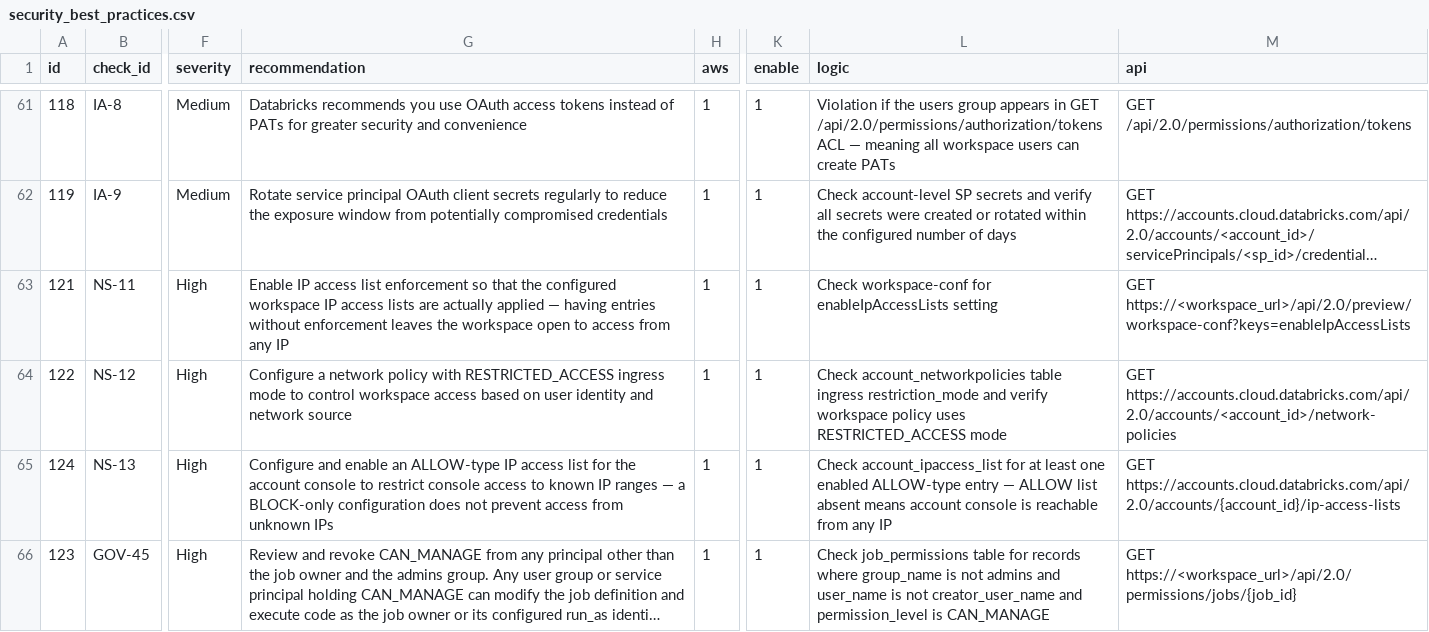
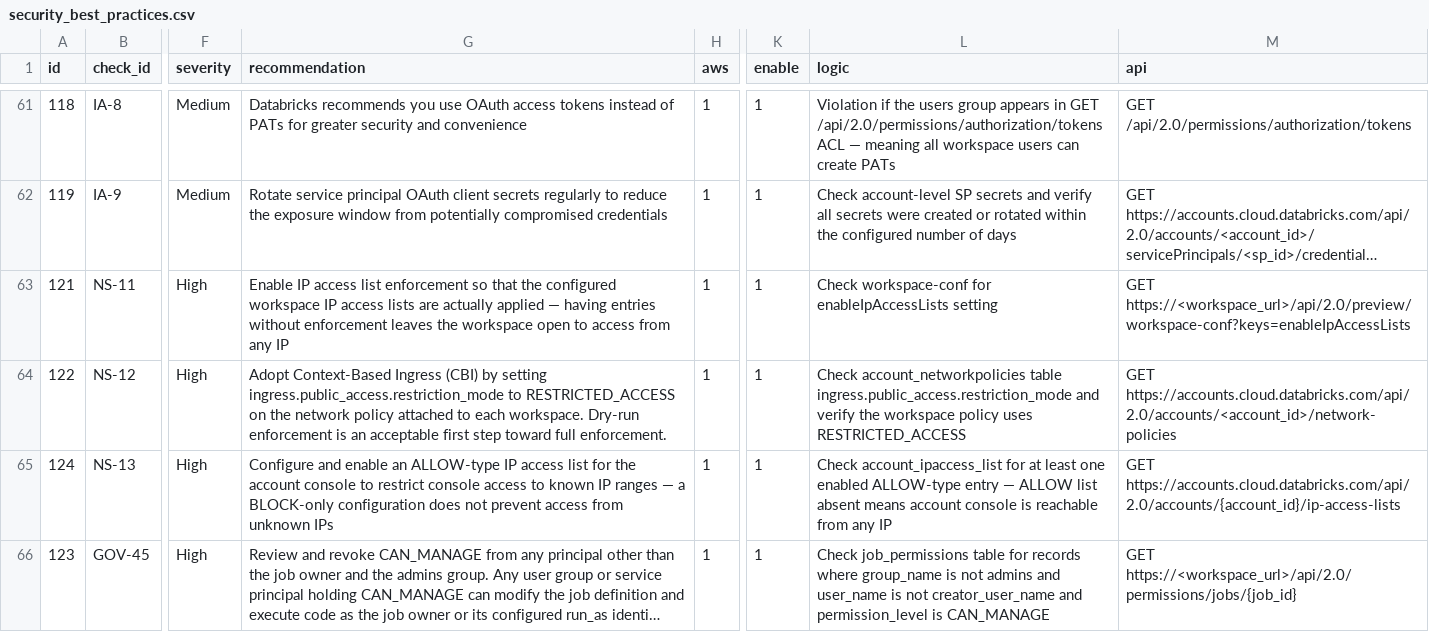
Before and after one commit to databricks-industry-solutions/security-analysis-tool, a CSV file: configs/security_best_practices.csv, drawn as a sheet; only a part is shown, gaps mark what is left out; long unchanged cells end in …; the diff names each change by its address in the sheet, - before the commit and + after, or states it on an @@ line.

Commit message:
fix(0.8.0): NS-12 adoption-intent messaging refinements
Clarify what NS-12 is actually asking for — "has this workspace adopted
Context-Based Ingress?" — and make both pass and violation rows more
actionable for operators scanning the dashboard.

workspace_analysis.py (context_based_ingress_check):
- Pass path now returns CBI_ADOPTED with the policy name, e.g.
  {ws_id: ["CBI_ADOPTED", "Policy 'AppsAccessTest' has RESTRICTED_ACCESS
  ingress"]}. Previously pass was an empty dict, so dashboards showed a
  pass row with no context.
- Split the generic NO_POLICY_ASSIGNED message into two distinct codes:
    NO_POLICY_DATA       — bootstrap did not return a row for this
                           workspace (bootstrap failure or workspace
                           missing from the analyzed fleet)
    NO_POLICY_ASSIGNED   — workspace genuinely has no policy attached;
                           includes an actionable pointer to attach one
                           with RESTRICTED_ACCESS ingress.
- Updated the rule docstring and pass/fail criteria to match.

configs/security_best_practices.csv (id=122 NS-12):
- Recommendation now names the exact API field
  (ingress.public_access.restriction_mode) so customers know what to set.
- Normalizes dry-run enforcement as an acceptable first step toward
  full enforcement — aligns the check with Databricks' own recommended
  CBI rollout pattern rather than punishing customers for doing the
  right thing.
- Logic column updated to mention the full JSON path.

No SDK change — notebook-only. Workspace git pull picks up both edits
directly; no wheel rebuild or SDK_VERSION bump required.

Co-authored-by: Isaac

```diff
--- a/configs/security_best_practices.csv
+++ b/configs/security_best_practices.csv
-G64 (recommendation): Configure a network policy with RESTRICTED_ACCESS ingress mode to control workspace access based on user identity and network source
+G64 (recommendation): Adopt Context-Based Ingress (CBI) by setting ingress.public_access.restriction_mode to RESTRICTED_ACCESS on the network policy attached to each workspace. Dry-run enforcement is an acceptable first step toward full enforcement.
-L64 (logic): …account_networkpolicies table ingress restriction_mode and verify workspace policy uses RESTRICTED_ACCESS mode
+L64 (logic): …account_networkpolicies table ingress.public_access.restriction_mode and verify the workspace policy uses RESTRICTED_ACCESS
```
Also changed, not shown: 1 other file.
